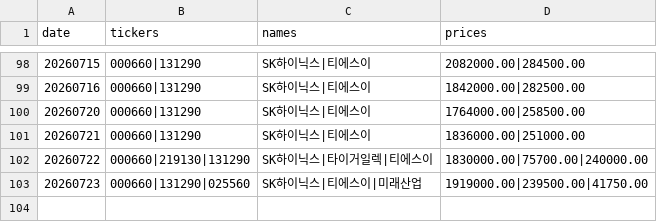
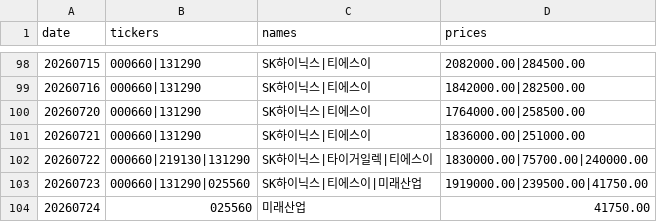
Before and after one commit to VolumeQuant/quant_py-main, a CSV file: state/asent_ledger.csv, drawn as a sheet; only a part is shown, gaps mark what is left out; the diff names each change by its address in the sheet, - before the commit and + after, or states it on an @@ line.

```diff
--- a/state/asent_ledger.csv
+++ b/state/asent_ledger.csv
+row 104: 20260724 | 025560 | 미래산업 | 41750.00
```
Also changed, not shown: state/factor_ic_log.csv, 4 other files.
